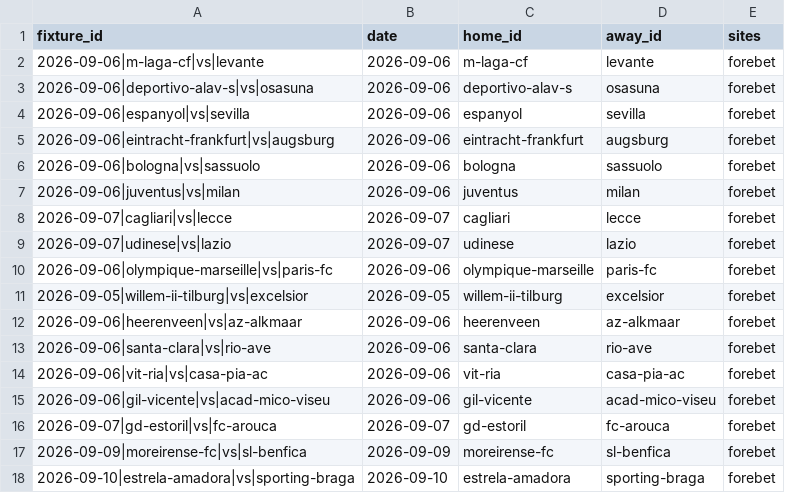
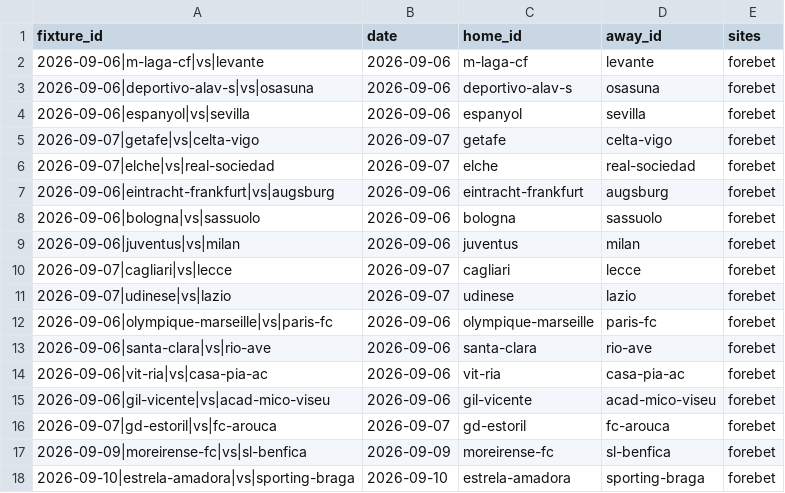
Before and after one commit to temesgen-982/consensus-temp, a CSV file: data/canonical/review_aliases.csv, drawn as a sheet; only a part is shown.

```diff
--- a/data/canonical/review_aliases.csv
+++ b/data/canonical/review_aliases.csv
@@ -4,2 +4,4 @@ fixture_id,date,home_id,away_id,sites
 2026-09-06|espanyol|vs|sevilla,2026-09-06,espanyol,sevilla,forebet
+2026-09-07|getafe|vs|celta-vigo,2026-09-07,getafe,celta-vigo,forebet
+2026-09-07|elche|vs|real-sociedad,2026-09-07,elche,real-sociedad,forebet
 2026-09-06|eintracht-frankfurt|vs|augsburg,2026-09-06,eintracht-frankfurt,augsburg,forebet
@@ -10,4 +12,2 @@ fixture_id,date,home_id,away_id,sites
 2026-09-06|olympique-marseille|vs|paris-fc,2026-09-06,olympique-marseille,paris-fc,forebet
-2026-09-05|willem-ii-tilburg|vs|excelsior,2026-09-05,willem-ii-tilburg,excelsior,forebet
-2026-09-06|heerenveen|vs|az-alkmaar,2026-09-06,heerenveen,az-alkmaar,forebet
 2026-09-06|santa-clara|vs|rio-ave,2026-09-06,santa-clara,rio-ave,forebet
```
Also changed, not shown: data/canonical/fixtures.csv, data/consensus/consensus.csv, 6 other files.
